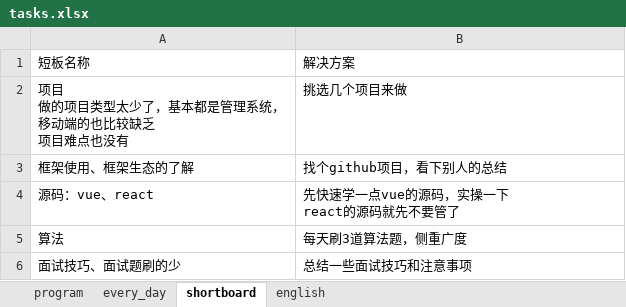
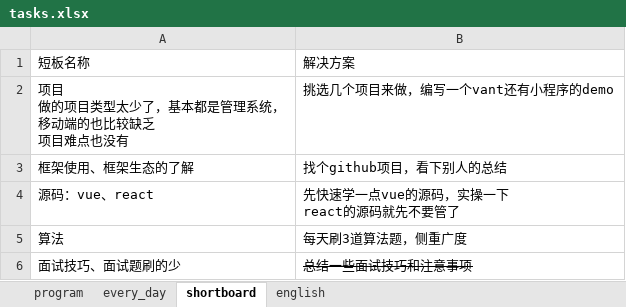
Before and after one commit to CODER-ZHM1997/FE-blogs, an Excel workbook: tasks.xlsx, sheet shortboard, drawn as a sheet; values as stored, in another font and other column widths than the file's, no borders; the diff names each change by its address in the sheet, - before the commit and + after, or states it on an @@ line.

```diff
--- a/tasks.xlsx (sheet shortboard)
+++ b/tasks.xlsx (sheet shortboard)
-B2: 挑选几个项目来做
+B2: 挑选几个项目来做，编写一个vant还有小程序的demo
-B6 strikethrough: off
+B6 strikethrough: on
```
Also changed, not shown: sheet every_day, sheet program, 33 other files.
